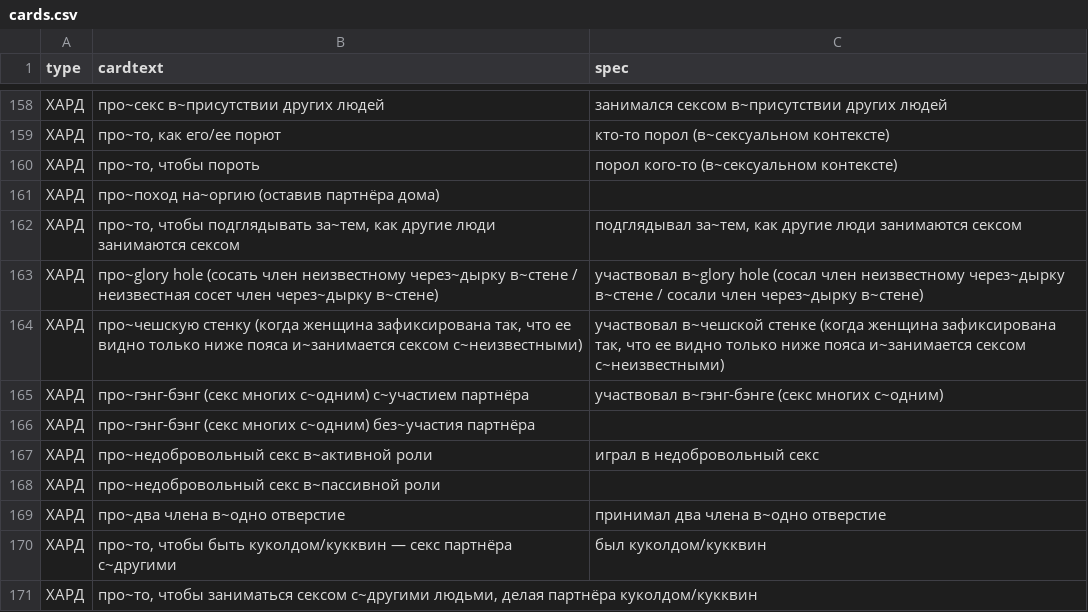
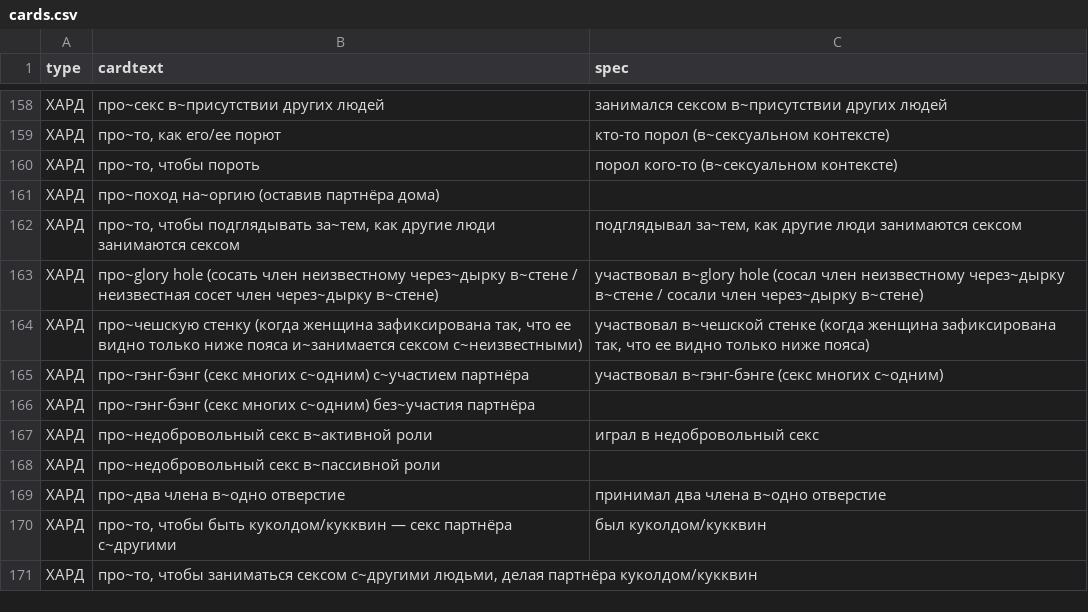
Before and after one commit to leotsarev/fevronia.leotsarev.ru, a CSV file: cards.csv, drawn as a sheet; only a part is shown, gaps mark what is left out.

Commit message:
чешская

```diff
--- a/cards.csv
+++ b/cards.csv
@@ -163,3 +163,3 @@ type,cardtext,spec
 ХАРД,про~glory hole (сосать член неизвестному через~дырку в~стене / неизвестная сосет член через~дырку в~стене),"участвовал в~glory hole (сосал член неизвестному через~дырку в~стене / сосали член через~дырку в~стене)"
-ХАРД,"про~чешскую стенку (когда женщина зафиксирована так, что ее видно только ниже пояса и~занимается сексом с~неизвестными)","участвовал в~чешской стенке (когда женщина зафиксирована так, что ее видно только ниже пояса и~занимается сексом с~неизвестными)"
+ХАРД,"про~чешскую стенку (когда женщина зафиксирована так, что ее видно только ниже пояса и~занимается сексом с~неизвестными)","участвовал в~чешской стенке (когда женщина зафиксирована так, что ее видно только ниже пояса)"
 ХАРД,про~гэнг-бэнг (секс многих с~одним) с~участием партнёра,"участвовал в~гэнг-бэнге (секс многих с~одним)"
```
